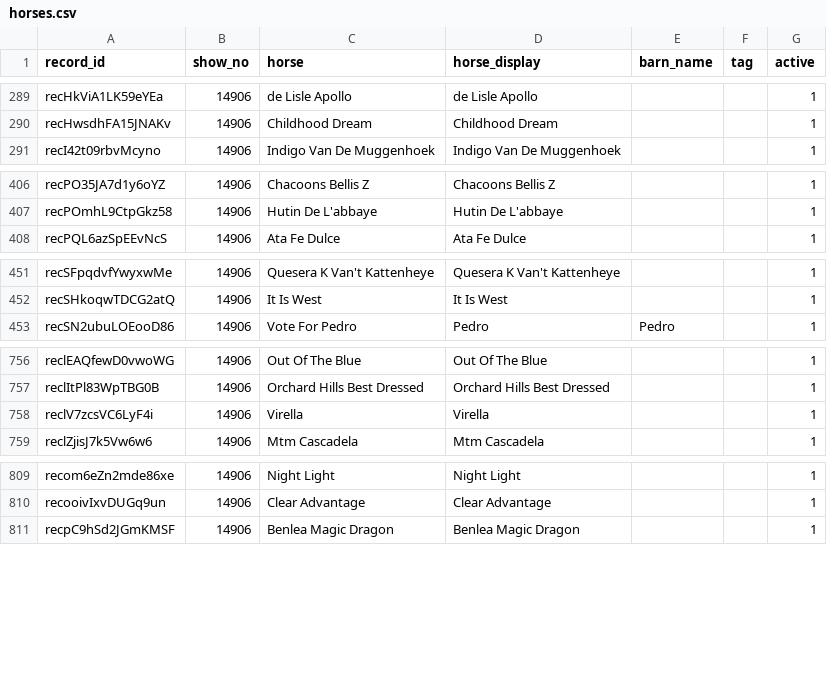
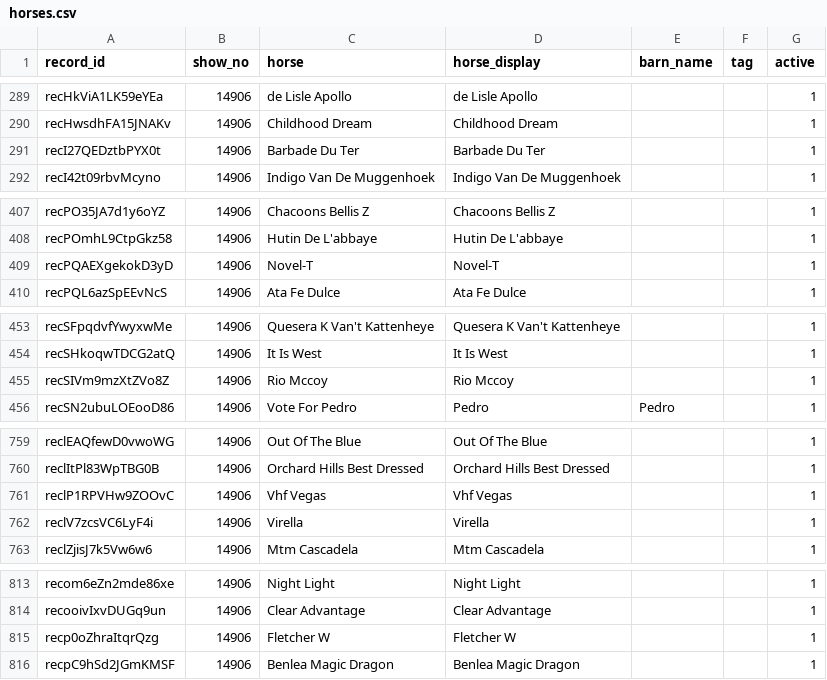
Before and after one commit to sportdogfood/ringstatus, a CSV file: docs/horseshowing/helpers/14906/horses.csv, drawn as a sheet; only a part is shown, gaps mark what is left out; the diff covers the shown part only.

```diff
--- a/docs/horseshowing/helpers/14906/horses.csv
+++ b/docs/horseshowing/helpers/14906/horses.csv
@@ -290,2 +290,3 @@ recHkViA1LK59eYEa,14906,de Lisle Apollo,de Lisle Apollo,,,1
 recHwsdhFA15JNAKv,14906,Childhood Dream,Childhood Dream,,,1
+recI27QEDztbPYX0t,14906,Barbade Du Ter,Barbade Du Ter,,,1
 recI42t09rbvMcyno,14906,Indigo Van De Muggenhoek,Indigo Van De Muggenhoek,,,1
@@ -407,2 +408,3 @@ recPO35JA7d1y6oYZ,14906,Chacoons Bellis Z,Chacoons Bellis Z,,,1
 recPOmhL9CtpGkz58,14906,Hutin De L'abbaye,Hutin De L'abbaye,,,1
+recPQAEXgekokD3yD,14906,Novel-T,Novel-T,,,1
 recPQL6azSpEEvNcS,14906,Ata Fe Dulce,Ata Fe Dulce,,,1
@@ -452,2 +454,3 @@ recSFpqdvfYwyxwMe,14906,Quesera K Van't Kattenheye,Quesera K Van't Kattenheye,,,
 recSHkoqwTDCG2atQ,14906,It Is West,It Is West,,,1
+recSIVm9mzXtZVo8Z,14906,Rio Mccoy,Rio Mccoy,,,1
 recSN2ubuLOEooD86,14906,Vote For Pedro,Pedro,Pedro,,1
@@ -757,2 +760,3 @@ reclEAQfewD0vwoWG,14906,Out Of The Blue,Out Of The Blue,,,1
 reclItPl83WpTBG0B,14906,Orchard Hills Best Dressed,Orchard Hills Best Dressed,,,1
+reclP1RPVHw9ZOOvC,14906,Vhf Vegas,Vhf Vegas,,,1
 reclV7zcsVC6LyF4i,14906,Virella,Virella,,,1
@@ -810,2 +814,3 @@ recom6eZn2mde86xe,14906,Night Light,Night Light,,,1
 recooivIxvDUGq9un,14906,Clear Advantage,Clear Advantage,,,1
+recp0oZhraItqrQzg,14906,Fletcher W,Fletcher W,,,1
 recpC9hSd2JGmKMSF,14906,Benlea Magic Dragon,Benlea Magic Dragon,,,1
```
Also changed, not shown: 3 added rows elsewhere in this file, docs/horseshowing/helpers/14906/class_hide.csv, docs/horseshowing/helpers/14906/entries.csv, 17 other files.
